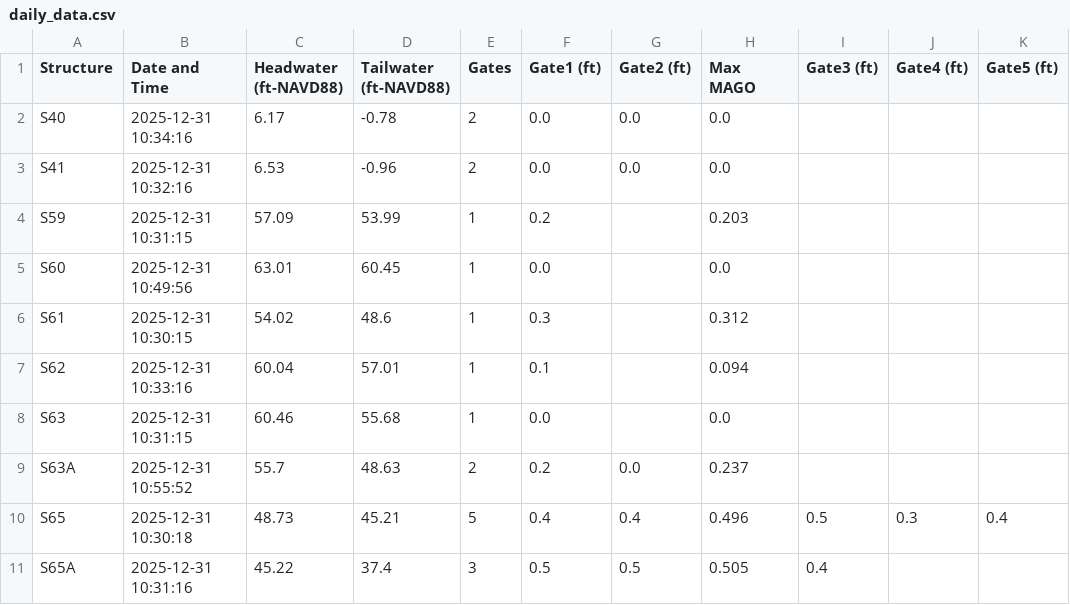
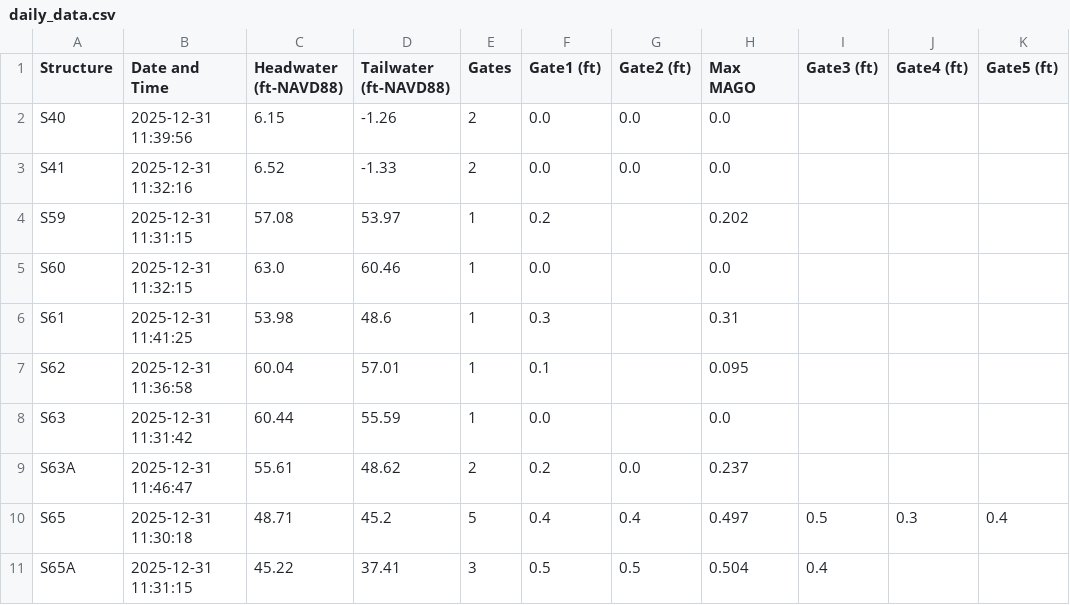
Before and after one commit to Sondipon/Pollynomial-Fitted-MAGO-Calculator-Ver3.1, a CSV file: daily_data.csv, drawn as a sheet; only a part is shown; the diff covers the shown part only; the diff names each change by its address in the sheet, - before the commit and + after, or states it on an @@ line.

Commit message:
Daily update: 2025-12-31

```diff
--- a/daily_data.csv
+++ b/daily_data.csv
-B2 (Date and Time): 2025-12-31 10:34:16
+B2 (Date and Time): 2025-12-31 11:39:56
-C2 (Headwater (ft-NAVD88)): 6.17
+C2 (Headwater (ft-NAVD88)): 6.15
-D2 (Tailwater (ft-NAVD88)): -0.78
+D2 (Tailwater (ft-NAVD88)): -1.26
-B3 (Date and Time): 2025-12-31 10:32:16
+B3 (Date and Time): 2025-12-31 11:32:16
-C3 (Headwater (ft-NAVD88)): 6.53
+C3 (Headwater (ft-NAVD88)): 6.52
-D3 (Tailwater (ft-NAVD88)): -0.96
+D3 (Tailwater (ft-NAVD88)): -1.33
-B4 (Date and Time): 2025-12-31 10:31:15
+B4 (Date and Time): 2025-12-31 11:31:15
-C4 (Headwater (ft-NAVD88)): 57.09
+C4 (Headwater (ft-NAVD88)): 57.08
-D4 (Tailwater (ft-NAVD88)): 53.99
+D4 (Tailwater (ft-NAVD88)): 53.97
-H4 (Max MAGO): 0.203
+H4 (Max MAGO): 0.202
-B5 (Date and Time): 2025-12-31 10:49:56
+B5 (Date and Time): 2025-12-31 11:32:15
-C5 (Headwater (ft-NAVD88)): 63.01
+C5 (Headwater (ft-NAVD88)): 63.0
-D5 (Tailwater (ft-NAVD88)): 60.45
+D5 (Tailwater (ft-NAVD88)): 60.46
-B6 (Date and Time): 2025-12-31 10:30:15
+B6 (Date and Time): 2025-12-31 11:41:25
-C6 (Headwater (ft-NAVD88)): 54.02
+C6 (Headwater (ft-NAVD88)): 53.98
-H6 (Max MAGO): 0.312
+H6 (Max MAGO): 0.31
-B7 (Date and Time): 2025-12-31 10:33:16
+B7 (Date and Time): 2025-12-31 11:36:58
-H7 (Max MAGO): 0.094
+H7 (Max MAGO): 0.095
-B8 (Date and Time): 2025-12-31 10:31:15
+B8 (Date and Time): 2025-12-31 11:31:42
-C8 (Headwater (ft-NAVD88)): 60.46
+C8 (Headwater (ft-NAVD88)): 60.44
-D8 (Tailwater (ft-NAVD88)): 55.68
+D8 (Tailwater (ft-NAVD88)): 55.59
-B9 (Date and Time): 2025-12-31 10:55:52
+B9 (Date and Time): 2025-12-31 11:46:47
-C9 (Headwater (ft-NAVD88)): 55.7
+C9 (Headwater (ft-NAVD88)): 55.61
-D9 (Tailwater (ft-NAVD88)): 48.63
+D9 (Tailwater (ft-NAVD88)): 48.62
-B10 (Date and Time): 2025-12-31 10:30:18
+B10 (Date and Time): 2025-12-31 11:30:18
-C10 (Headwater (ft-NAVD88)): 48.73
+C10 (Headwater (ft-NAVD88)): 48.71
-D10 (Tailwater (ft-NAVD88)): 45.21
+D10 (Tailwater (ft-NAVD88)): 45.2
-H10 (Max MAGO): 0.496
+H10 (Max MAGO): 0.497
-B11 (Date and Time): 2025-12-31 10:31:16
+B11 (Date and Time): 2025-12-31 11:31:15
-D11 (Tailwater (ft-NAVD88)): 37.4
+D11 (Tailwater (ft-NAVD88)): 37.41
-H11 (Max MAGO): 0.505
+H11 (Max MAGO): 0.504
```
Also changed, not shown: 75 edited cells elsewhere in this file.
